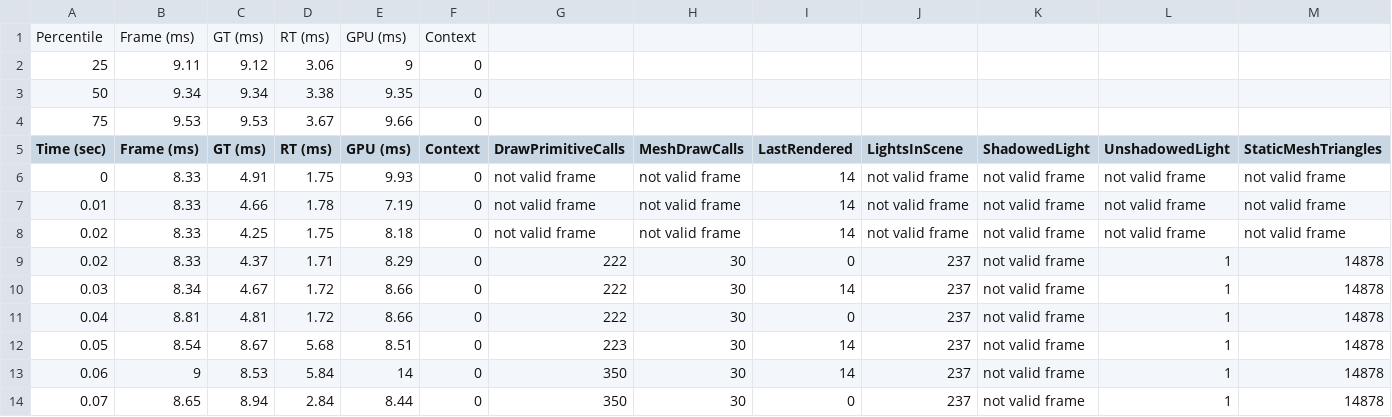
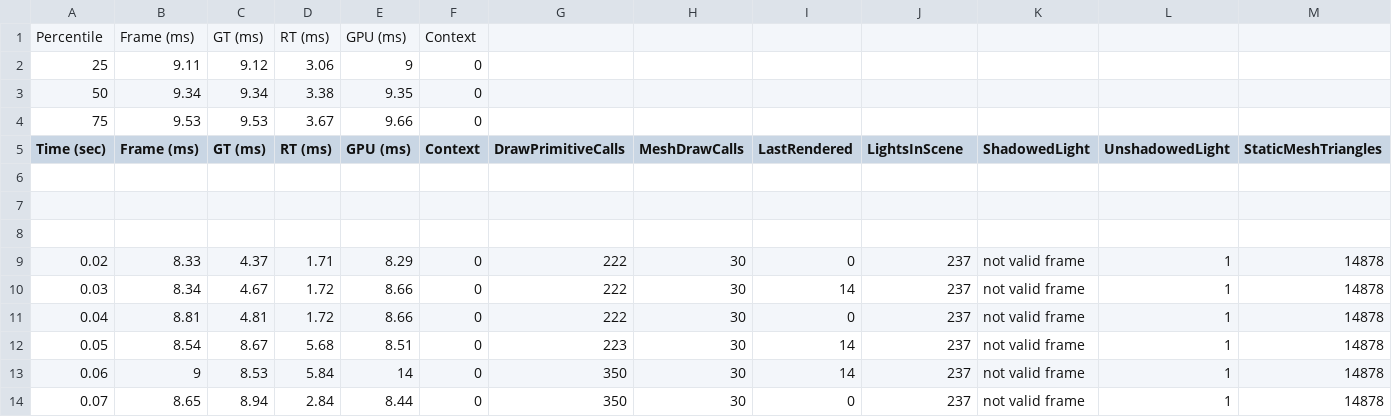
Before and after one commit to xjh666/CG4001, a CSV file: data/intel/UnrealData_intel_nvidia/PlatformerGame/2019.01.28-14.17.37/UEDPIE_0_Platformer_StreetSection-FPS-Windows.csv, drawn as a sheet; only a part is shown; rows hold the shown columns only; the diff names each change by its address in the sheet, - before the commit and + after, or states it on an @@ line.

```diff
--- a/data/intel/UnrealData_intel_nvidia/PlatformerGame/2019.01.28-14.17.37/UEDPIE_0_Platformer_StreetSection-FPS-Windows.csv
+++ b/data/intel/UnrealData_intel_nvidia/PlatformerGame/2019.01.28-14.17.37/UEDPIE_0_Platformer_StreetSection-FPS-Windows.csv
-row 6: 0 | 8.33 | 4.91 | 1.75 | 9.93 | 0 | not valid frame | not valid frame | 14 | not valid frame | not valid frame | not valid frame | not valid frame
+row 6: (empty)
-row 7: 0.01 | 8.33 | 4.66 | 1.78 | 7.19 | 0 | not valid frame | not valid frame | 14 | not valid frame | not valid frame | not valid frame | not valid frame
+row 7: (empty)
-row 8: 0.02 | 8.33 | 4.25 | 1.75 | 8.18 | 0 | not valid frame | not valid frame | 14 | not valid frame | not valid frame | not valid frame | not valid frame
+row 8: (empty)
```
Also changed, not shown: data/intel/UnrealData_intel_nvidia/PlatformerGame/2019.01.28-14.11.57/UEDPIE_0_Platformer_StreetSection-FPS-Windows.csv, data/intel/UnrealData_intel_nvidia/PlatformerGame/2019.01.28-14.21.32/UEDPIE_0_Platformer_StreetSection-FPS-Windows.csv, 54 other files.
